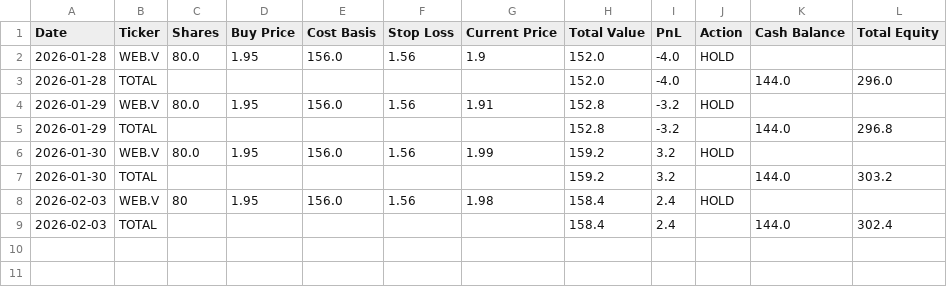
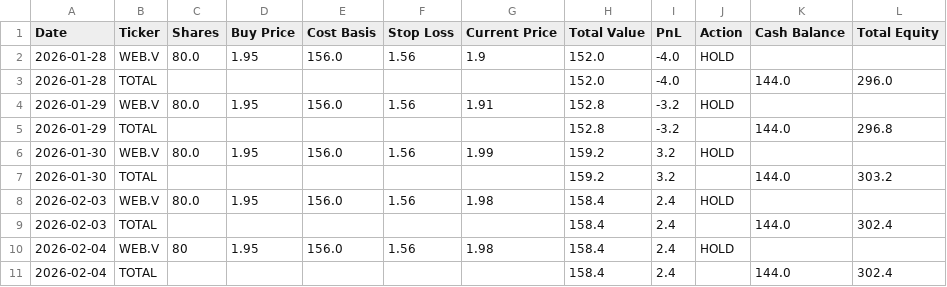
Before and after one commit to ScottDavis08/LLM-Trading-Lab, a CSV file: Experiments/chatgpt_micro-cap/csv_files/Daily Updates.csv, drawn as a sheet.

```diff
--- a/Experiments/chatgpt_micro-cap/csv_files/Daily Updates.csv
+++ b/Experiments/chatgpt_micro-cap/csv_files/Daily Updates.csv
@@ -7,3 +7,5 @@ Date,Ticker,Shares,Buy Price,Cost Basis,Stop Loss,Current Price,Total Value,PnL,
 2026-01-30,TOTAL,,,,,,159.2,3.2,,144.0,303.2
-2026-02-03,WEB.V,80,1.95,156.0,1.56,1.98,158.4,2.4,HOLD,,
+2026-02-03,WEB.V,80.0,1.95,156.0,1.56,1.98,158.4,2.4,HOLD,,
 2026-02-03,TOTAL,,,,,,158.4,2.4,,144.0,302.4
+2026-02-04,WEB.V,80,1.95,156.0,1.56,1.98,158.4,2.4,HOLD,,
+2026-02-04,TOTAL,,,,,,158.4,2.4,,144.0,302.4
```
